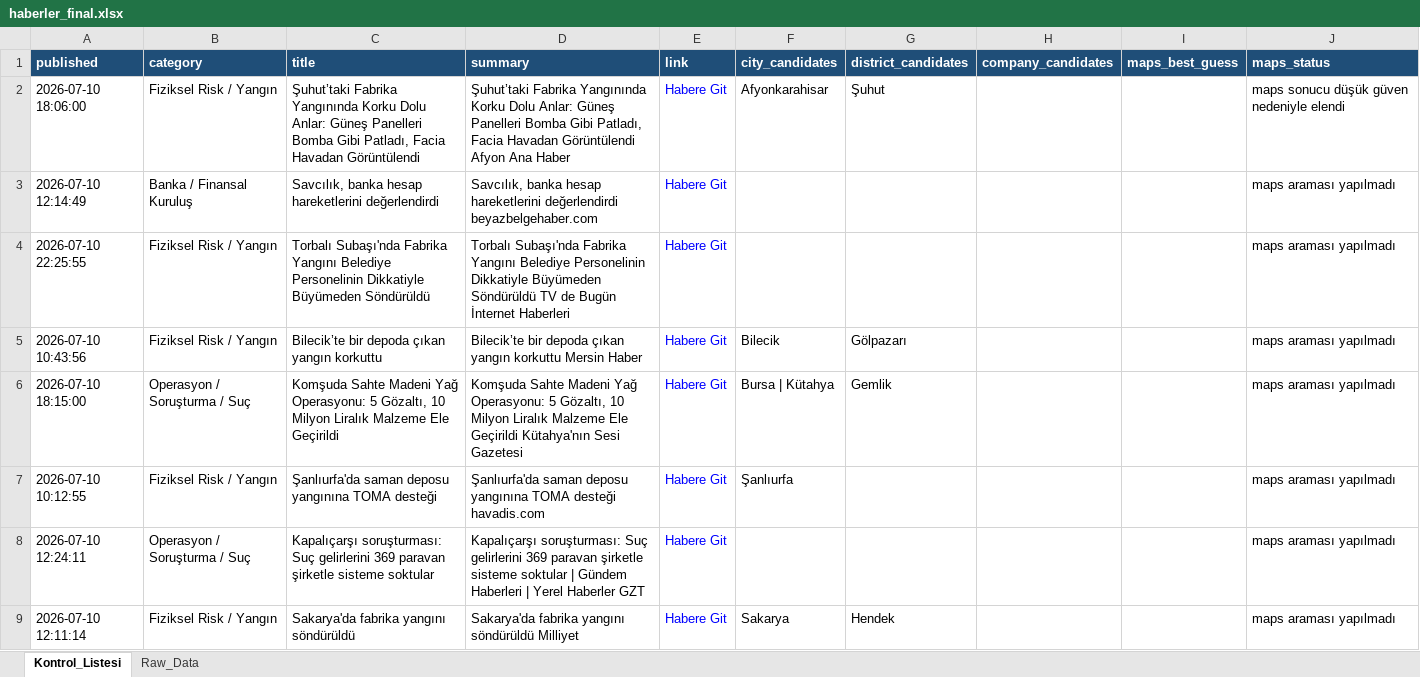
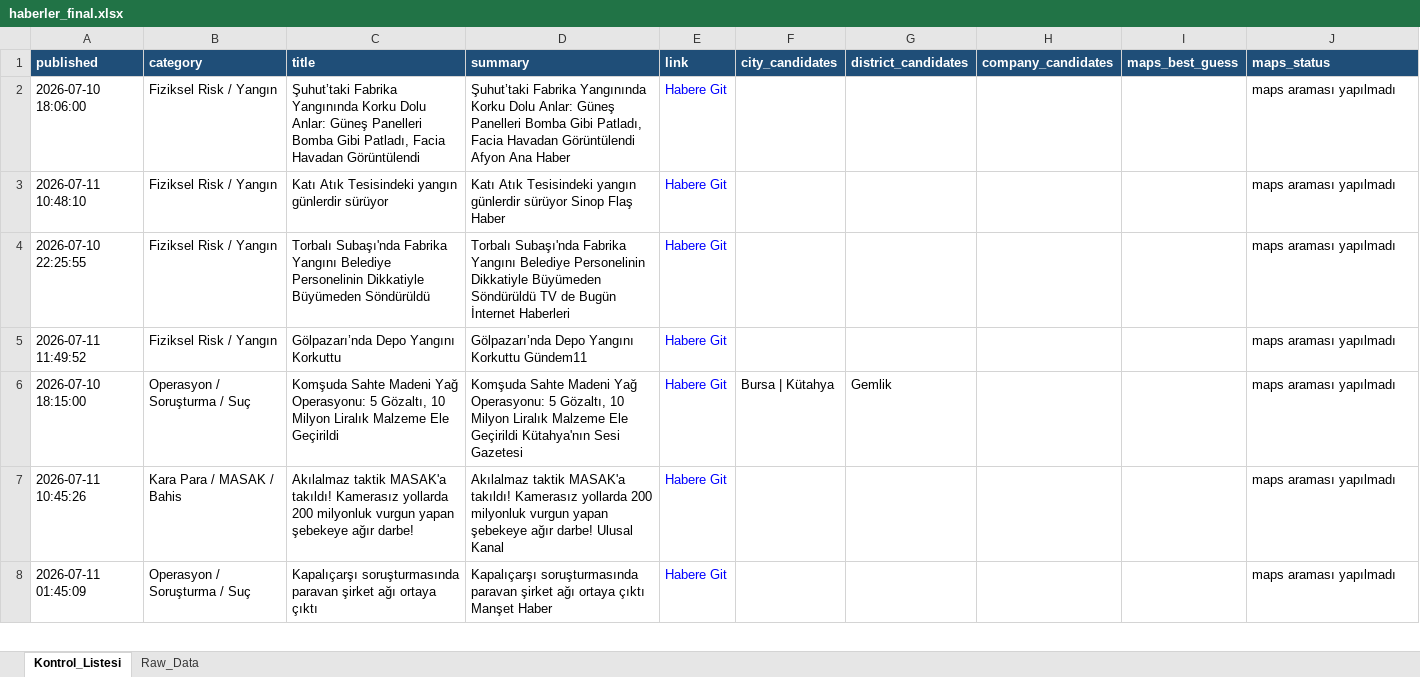
Before and after one commit to 19982109/haber-risk-monitor, an Excel workbook: data/haberler_final.xlsx, sheet Kontrol_Listesi, drawn as a sheet; only a part is shown; values as stored, in another font and other column widths than the file's, no borders; removed rows and columns are numbered as before the commit, all else as after; the diff covers the shown part only; the diff names each change by its address in the sheet, - before the commit and + after, or states it on an @@ line.

```diff
--- a/data/haberler_final.xlsx (sheet Kontrol_Listesi)
+++ b/data/haberler_final.xlsx (sheet Kontrol_Listesi)
-F2 (city_candidates): Afyonkarahisar
+F2 (city_candidates): (empty)
-G2 (district_candidates): Şuhut
+G2 (district_candidates): (empty)
-J2 (maps_status): maps sonucu düşük güven nedeniyle elendi
+J2 (maps_status): maps araması yapılmadı
-A3 (published): 2026-07-10 12:14:49
+A3 (published): 2026-07-11 10:48:10
-B3 (category): Banka / Finansal Kuruluş
+B3 (category): Fiziksel Risk / Yangın
-C3 (title): Savcılık, banka hesap hareketlerini değerlendirdi
+C3 (title): Katı Atık Tesisindeki yangın günlerdir sürüyor
-D3 (summary): Savcılık, banka hesap hareketlerini değerlendirdi beyazbelgehaber.com
+D3 (summary): Katı Atık Tesisindeki yangın günlerdir sürüyor Sinop Flaş Haber
-A5 (published): 2026-07-10 10:43:56
+A5 (published): 2026-07-11 11:49:52
-C5 (title): Bilecik’te bir depoda çıkan yangın korkuttu
+C5 (title): Gölpazarı’nda Depo Yangını Korkuttu
-D5 (summary): Bilecik’te bir depoda çıkan yangın korkuttu Mersin Haber
+D5 (summary): Gölpazarı’nda Depo Yangını Korkuttu Gündem11
-F5 (city_candidates): Bilecik
+F5 (city_candidates): (empty)
-G5 (district_candidates): Gölpazarı
+G5 (district_candidates): (empty)
-row 7: 2026-07-10 10:12:55 | Fiziksel Risk / Yangın | Şanlıurfa'da saman deposu yangınına TOMA desteği | Şanlıurfa'da saman deposu yangınına TOMA desteği havadis.com | Habere Git | Şanlıurfa |  |  |  | maps araması yapılmadı
+row 7: 2026-07-11 10:45:26 | Kara Para / MASAK / Bahis | Akılalmaz taktik MASAK'a takıldı! Kamerasız yollarda 200 milyonluk vurgun yapan şebekeye ağır darbe! | Akılalmaz taktik MASAK'a takıldı! Kamerasız yollarda 200 milyonluk vurgun yapan şebekeye ağır darbe! Ulusal Kanal | Habere Git |  |  |  |  | maps araması yapılmadı
-A8 (published): 2026-07-10 12:24:11
+A8 (published): 2026-07-11 01:45:09
-C8 (title): Kapalıçarşı soruşturması: Suç gelirlerini 369 paravan şirketle sisteme soktular
+C8 (title): Kapalıçarşı soruşturmasında paravan şirket ağı ortaya çıktı
-D8 (summary): Kapalıçarşı soruşturması: Suç gelirlerini 369 paravan şirketle sisteme soktular | Gündem Haberleri | Yerel Haberler GZT
+D8 (summary): Kapalıçarşı soruşturmasında paravan şirket ağı ortaya çıktı Manşet Haber
-row 9: 2026-07-10 12:11:14 | Fiziksel Risk / Yangın | Sakarya'da fabrika yangını söndürüldü | Sakarya'da fabrika yangını söndürüldü Milliyet | Habere Git | Sakarya | Hendek |  |  | maps araması yapılmadı
```
Also changed, not shown: 3 added rows, 14 removed rows, 1 moved row and 30 edited cells elsewhere in this sheet, sheet Raw_Data, 1 other file.
